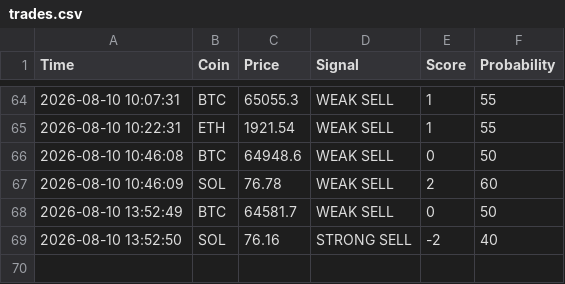
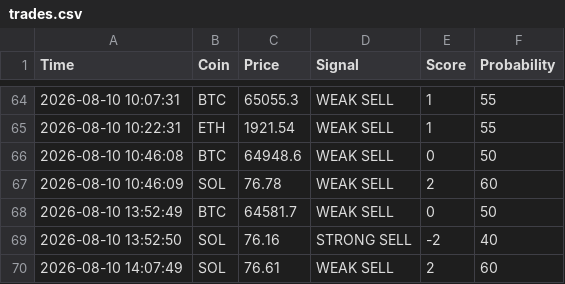
Before and after one commit to CodeForgeXX/Quanttrader, a CSV file: QuantTrader/data/trades.csv, drawn as a sheet; only a part is shown, gaps mark what is left out; the diff names each change by its address in the sheet, - before the commit and + after, or states it on an @@ line.

Commit message:
سیگنال جدید: SOL WEAK SELL

```diff
--- a/QuantTrader/data/trades.csv
+++ b/QuantTrader/data/trades.csv
+row 70: 2026-08-10 14:07:49 | SOL | 76.61 | WEAK SELL | 2 | 60
```
